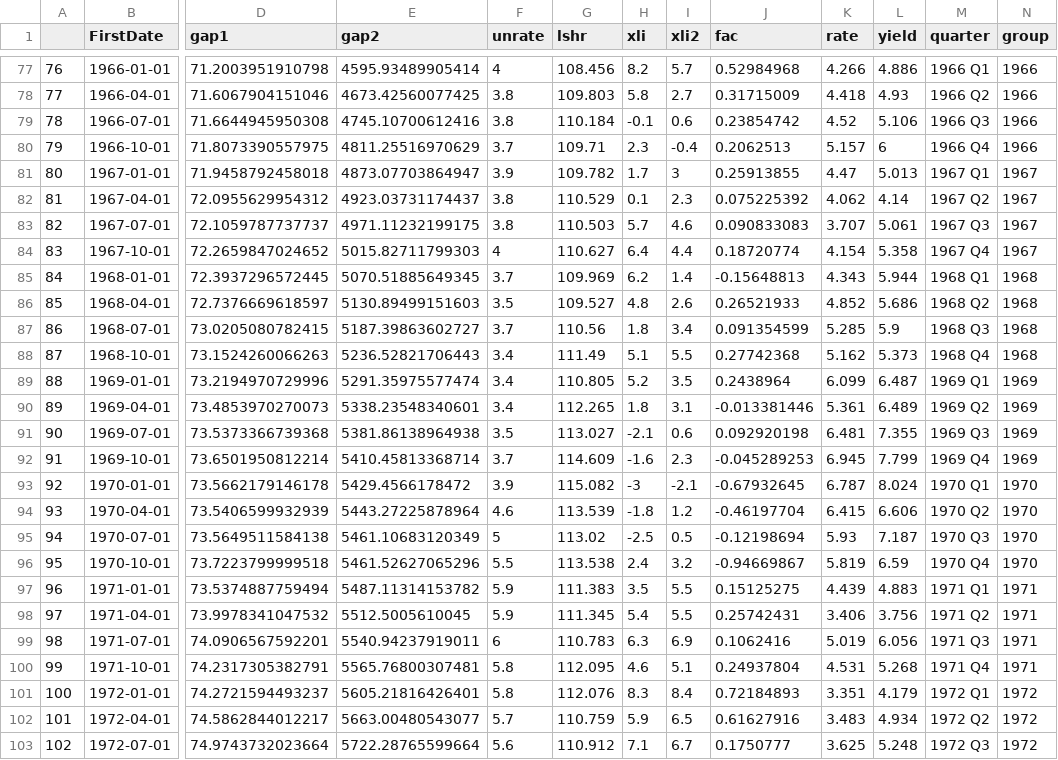
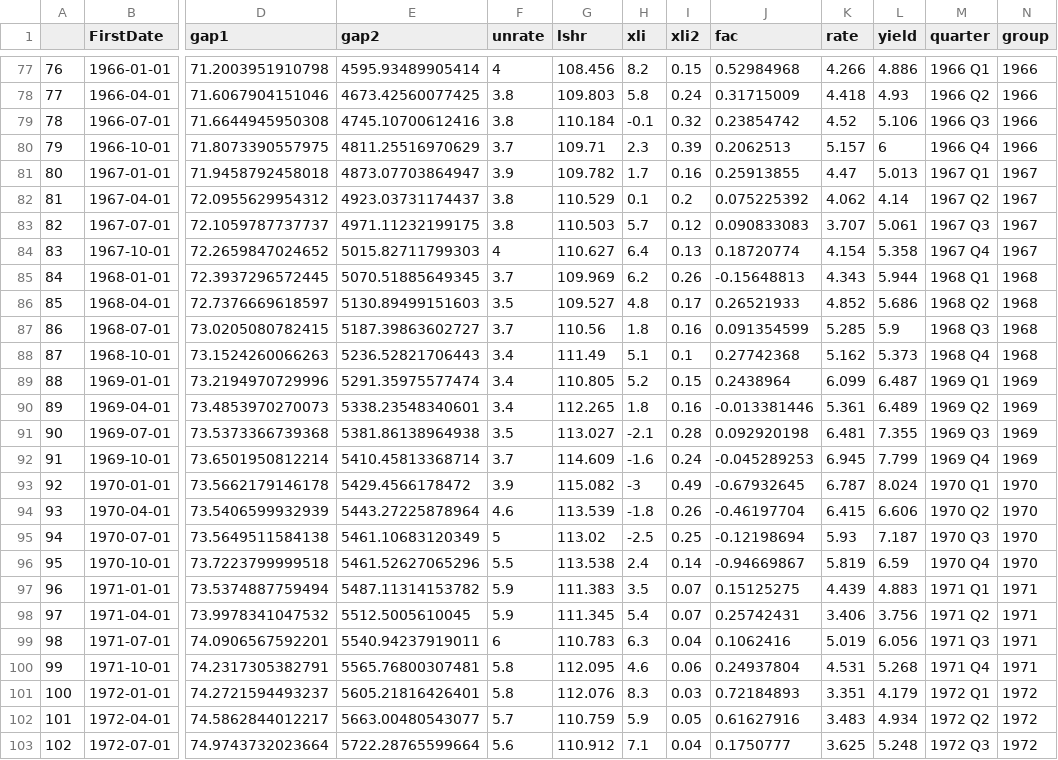
Before and after one commit to GiovanniCavalcanti/Econometrics3_a1, a CSV file: data/output/df_realmeasures_complete.csv, drawn as a sheet; only a part is shown, gaps mark what is left out; the diff covers the shown part only; the diff names each change by its address in the sheet, - before the commit and + after, or states it on an @@ line.

```diff
--- a/data/output/df_realmeasures_complete.csv
+++ b/data/output/df_realmeasures_complete.csv
-I77 (xli2): 5.7
+I77 (xli2): 0.15
-I78 (xli2): 2.7
+I78 (xli2): 0.24
-I79 (xli2): 0.6
+I79 (xli2): 0.32
-I80 (xli2): -0.4
+I80 (xli2): 0.39
-I81 (xli2): 3
+I81 (xli2): 0.16
-I82 (xli2): 2.3
+I82 (xli2): 0.2
-I83 (xli2): 4.6
+I83 (xli2): 0.12
-I84 (xli2): 4.4
+I84 (xli2): 0.13
-I85 (xli2): 1.4
+I85 (xli2): 0.26
-I86 (xli2): 2.6
+I86 (xli2): 0.17
-I87 (xli2): 3.4
+I87 (xli2): 0.16
-I88 (xli2): 5.5
+I88 (xli2): 0.1
-I89 (xli2): 3.5
+I89 (xli2): 0.15
-I90 (xli2): 3.1
+I90 (xli2): 0.16
-I91 (xli2): 0.6
+I91 (xli2): 0.28
-I92 (xli2): 2.3
+I92 (xli2): 0.24
-I93 (xli2): -2.1
+I93 (xli2): 0.49
-I94 (xli2): 1.2
+I94 (xli2): 0.26
-I95 (xli2): 0.5
+I95 (xli2): 0.25
-I96 (xli2): 3.2
+I96 (xli2): 0.14
-I97:I98 (xli2): 5.5
+I97:I98 (xli2): 0.07
-I99 (xli2): 6.9
+I99 (xli2): 0.04
-I100 (xli2): 5.1
+I100 (xli2): 0.06
-I101 (xli2): 8.4
+I101 (xli2): 0.03
-I102 (xli2): 6.5
+I102 (xli2): 0.05
-I103 (xli2): 6.7
+I103 (xli2): 0.04
```
Also changed, not shown: 152 edited cells elsewhere in this file, data/output/df_livingston_complete.csv, data/output/df_surveys_complete.csv, 2 other files.
